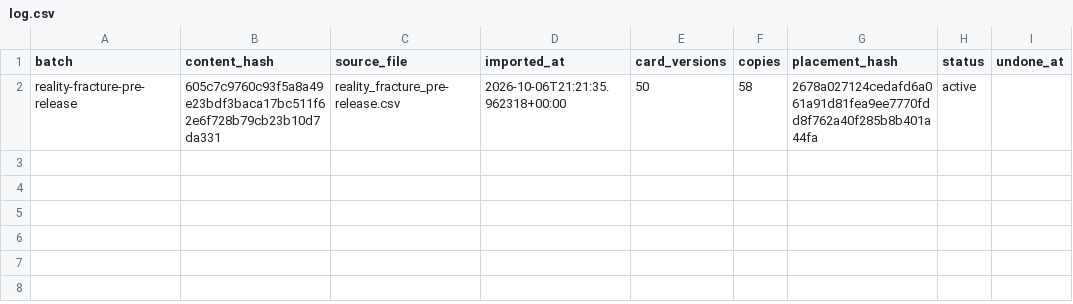
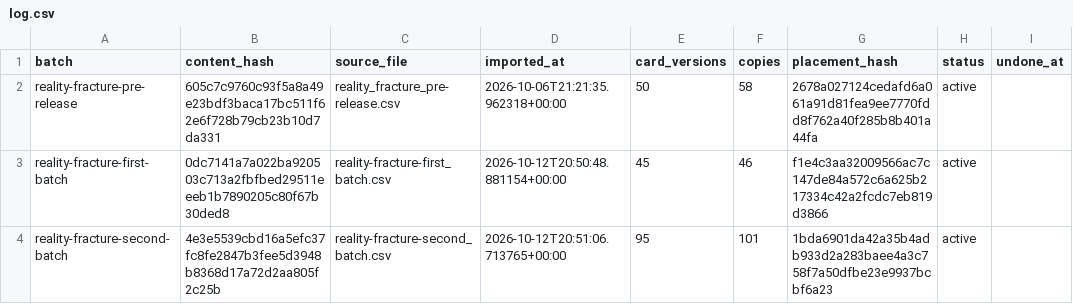
Before and after one commit to fullmetaldr/challenge32, a CSV file: collection/imports/log.csv, drawn as a sheet; the diff names each change by its address in the sheet, - before the commit and + after, or states it on an @@ line.

```diff
--- a/collection/imports/log.csv
+++ b/collection/imports/log.csv
+row 3: reality-fracture-first-batch | 0dc7141a7a022ba920503c713a2fbfbed29511eeeb1b7890205c80f67b30ded8 | reality-fracture-first_batch.csv | 2026-10-12T20:50:48.881154+00:00 | 45 | 46 | f1e4c3aa32009566ac7c147de84a572c6a625b217334c42a2fcdc7eb819d3866 | active
+row 4: reality-fracture-second-batch | 4e3e5539cbd16a5efc37fc8fe2847b3fee5d3948b8368d17a72d2aa805f2c25b | reality-fracture-second_batch.csv | 2026-10-12T20:51:06.713765+00:00 | 95 | 101 | 1bda6901da42a35b4adb933d2a283baee4a3c758f7a50dfbe23e9937bcbf6a23 | active
```
Also changed, not shown: collection/locations/staging/imported/reality-fracture-pre-release.csv, 19 other files.
